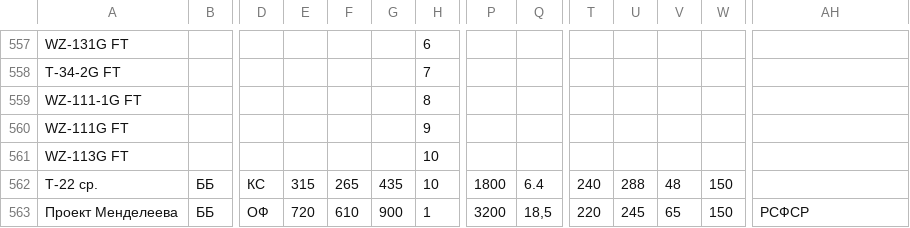
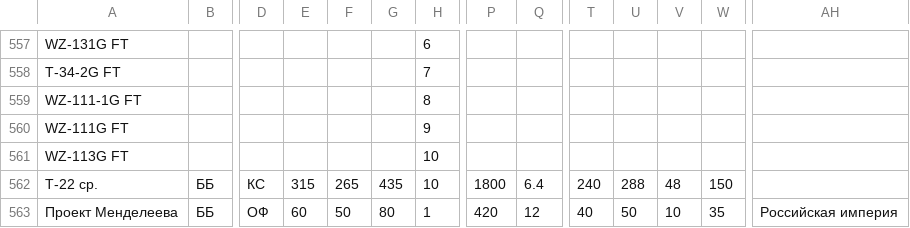
Before and after one commit to GSgamesstudio/landing, a CSV file: tankswars/data.csv, drawn as a sheet; only a part is shown, gaps mark what is left out; the diff names each change by its address in the sheet, - before the commit and + after, or states it on an @@ line.

```diff
--- a/tankswars/data.csv
+++ b/tankswars/data.csv
-E563: 720
+E563: 60
-F563: 610
+F563: 50
-G563: 900
+G563: 80
-P563: 3200
+P563: 420
-Q563: 18,5
+Q563: 12
-T563: 220
+T563: 40
-U563: 245
+U563: 50
-V563: 65
+V563: 10
-W563: 150
+W563: 35
-AH563: РСФСР
+AH563: Российская империя
```
Also changed, not shown: 3 other files.
